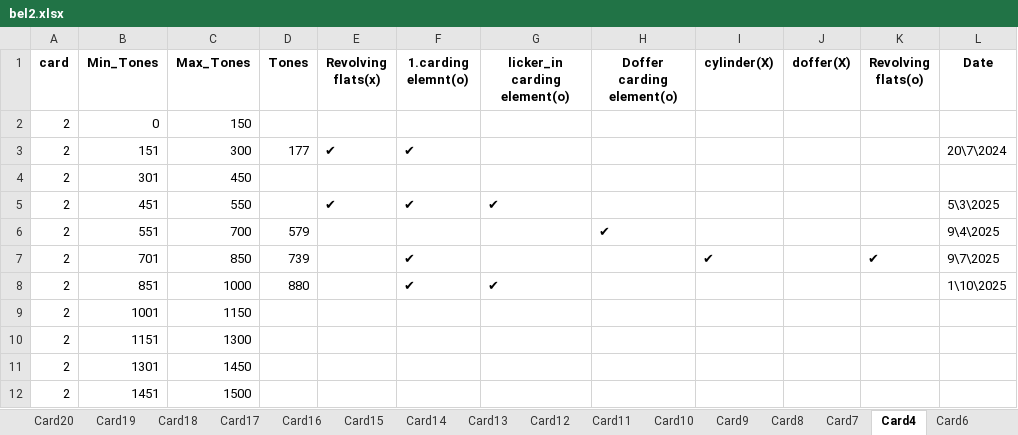
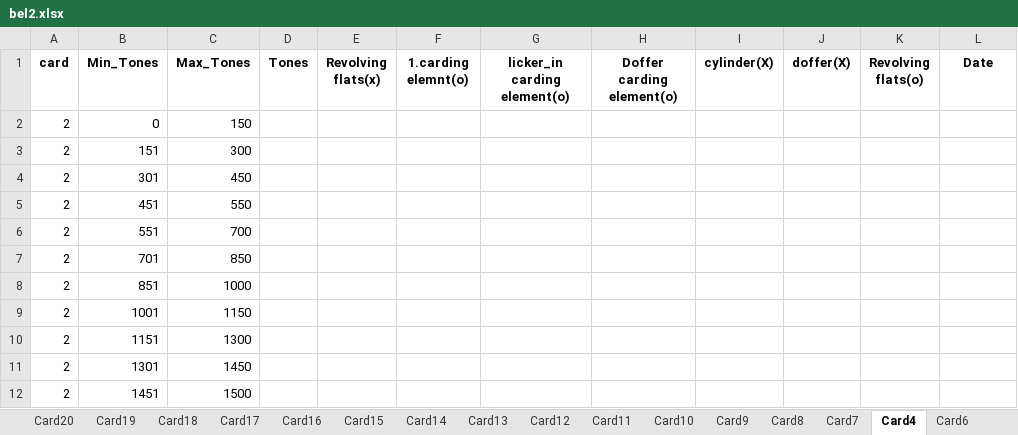
Before and after one commit to mahmedabdallh123/belyarn2, an Excel workbook: bel2.xlsx, sheet Card4, drawn as a sheet; values as stored, in another font and other column widths than the file's, no borders; the diff names each change by its address in the sheet, - before the commit and + after, or states it on an @@ line.

```diff
--- a/bel2.xlsx (sheet Card4)
+++ b/bel2.xlsx (sheet Card4)
-D3 (Tones): 177
+D3 (Tones): (empty)
-E3 (Revolving flats(x)): ✔
+E3 (Revolving flats(x)): (empty)
-F3 (1.carding elemnt(o)): ✔
+F3 (1.carding elemnt(o)): (empty)
-L3 (Date): 20\7\2024
+L3 (Date): (empty)
-E5 (Revolving flats(x)): ✔
+E5 (Revolving flats(x)): (empty)
-F5 (1.carding elemnt(o)): ✔
+F5 (1.carding elemnt(o)): (empty)
-G5 (licker_in carding element(o)): ✔
+G5 (licker_in carding element(o)): (empty)
-L5 (Date): 5\3\2025
+L5 (Date): (empty)
-D6 (Tones): 579
+D6 (Tones): (empty)
-H6 (Doffer carding element(o)): ✔
+H6 (Doffer carding element(o)): (empty)
-L6 (Date): 9\4\2025
+L6 (Date): (empty)
-D7 (Tones): 739
+D7 (Tones): (empty)
-F7:F8 (1.carding elemnt(o)): ✔
+F7:F8 (1.carding elemnt(o)): (empty)
-I7 (cylinder(X)): ✔
+I7 (cylinder(X)): (empty)
-K7 (Revolving flats(o)): ✔
+K7 (Revolving flats(o)): (empty)
-L7 (Date): 9\7\2025
+L7 (Date): (empty)
-D8 (Tones): 880
+D8 (Tones): (empty)
-G8 (licker_in carding element(o)): ✔
+G8 (licker_in carding element(o)): (empty)
-L8 (Date): 1\10\2025
+L8 (Date): (empty)
```
Also changed, not shown: sheet Card2, sheet Card1, sheet Card12, sheet Card10, sheet Card9, sheet Card11, 14 more sheets, other sheet tabs.
